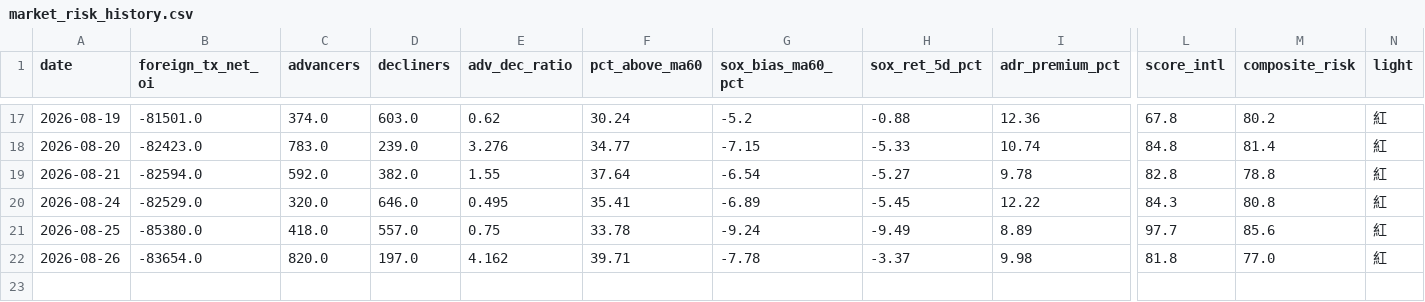
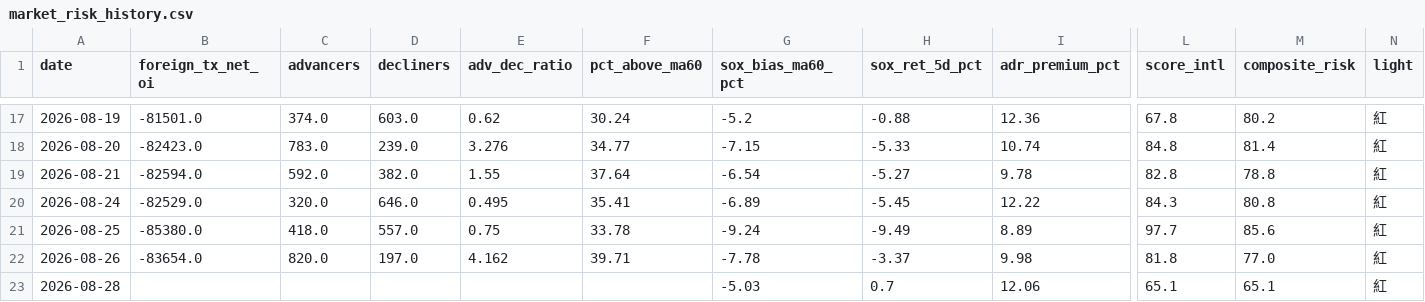
Before and after one commit to GStockhub/stock-armory, a CSV file: data/market_risk_history.csv, drawn as a sheet; only a part is shown, gaps mark what is left out; rows hold the shown columns only; the diff names each change by its address in the sheet, - before the commit and + after, or states it on an @@ line.

```diff
--- a/data/market_risk_history.csv
+++ b/data/market_risk_history.csv
+row 23: 2026-08-28 |  |  |  |  |  | -5.03 | 0.7 | 12.06 | 65.1 | 65.1 | 紅
```
